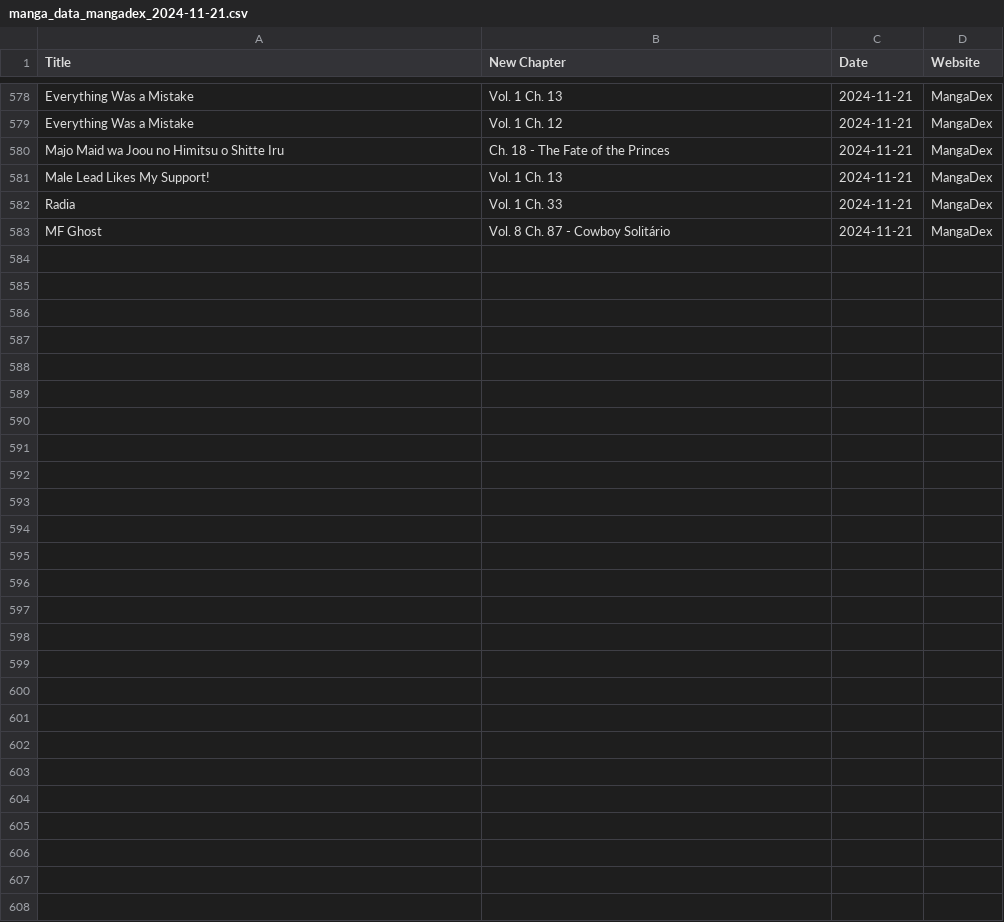
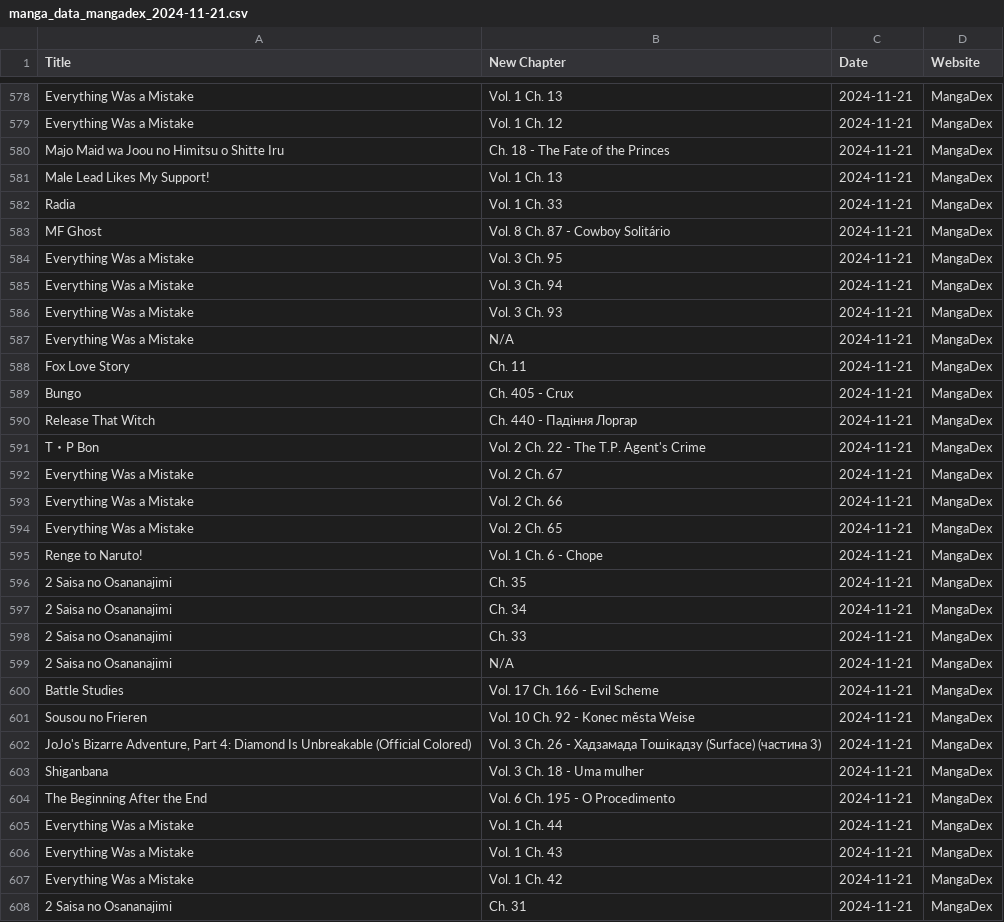
Before and after one commit to Ellimaaac/MangaNotifier, a CSV file: dB/manga_data_mangadex_2024-11-21.csv, drawn as a sheet; only a part is shown, gaps mark what is left out; the diff covers the shown part only; the diff names each change by its address in the sheet, - before the commit and + after, or states it on an @@ line.

Commit message:
Add manga_data_mangadex_2024-11-21.csv

```diff
--- a/dB/manga_data_mangadex_2024-11-21.csv
+++ b/dB/manga_data_mangadex_2024-11-21.csv
+row 584: Everything Was a Mistake | Vol. 3 Ch. 95 | 2024-11-21 | MangaDex
+row 585: Everything Was a Mistake | Vol. 3 Ch. 94 | 2024-11-21 | MangaDex
+row 586: Everything Was a Mistake | Vol. 3 Ch. 93 | 2024-11-21 | MangaDex
+row 587: Everything Was a Mistake | N/A | 2024-11-21 | MangaDex
+row 588: Fox Love Story | Ch. 11 | 2024-11-21 | MangaDex
+row 589: Bungo | Ch. 405 - Crux | 2024-11-21 | MangaDex
+row 590: Release That Witch | Ch. 440 - Падіння Лоргар | 2024-11-21 | MangaDex
+row 591: T・P Bon | Vol. 2 Ch. 22 - The T.P. Agent's Crime | 2024-11-21 | MangaDex
+row 592: Everything Was a Mistake | Vol. 2 Ch. 67 | 2024-11-21 | MangaDex
+row 593: Everything Was a Mistake | Vol. 2 Ch. 66 | 2024-11-21 | MangaDex
+row 594: Everything Was a Mistake | Vol. 2 Ch. 65 | 2024-11-21 | MangaDex
+row 595: Renge to Naruto! | Vol. 1 Ch. 6 - Chope | 2024-11-21 | MangaDex
+row 596: 2 Saisa no Osananajimi | Ch. 35 | 2024-11-21 | MangaDex
+row 597: 2 Saisa no Osananajimi | Ch. 34 | 2024-11-21 | MangaDex
+row 598: 2 Saisa no Osananajimi | Ch. 33 | 2024-11-21 | MangaDex
+row 599: 2 Saisa no Osananajimi | N/A | 2024-11-21 | MangaDex
+row 600: Battle Studies | Vol. 17 Ch. 166 - Evil Scheme | 2024-11-21 | MangaDex
+row 601: Sousou no Frieren | Vol. 10 Ch. 92 - Konec města Weise | 2024-11-21 | MangaDex
+row 602: JoJo's Bizarre Adventure, Part 4: Diamond Is Unbreakable (Official Colored) | Vol. 3 Ch. 26 - Хадзамада Тошікадзу (Surface) (частина 3) | 2024-11-21 | MangaDex
+row 603: Shiganbana | Vol. 3 Ch. 18 - Uma mulher | 2024-11-21 | MangaDex
+row 604: The Beginning After the End | Vol. 6 Ch. 195 - O Procedimento | 2024-11-21 | MangaDex
+row 605: Everything Was a Mistake | Vol. 1 Ch. 44 | 2024-11-21 | MangaDex
+row 606: Everything Was a Mistake | Vol. 1 Ch. 43 | 2024-11-21 | MangaDex
+row 607: Everything Was a Mistake | Vol. 1 Ch. 42 | 2024-11-21 | MangaDex
+row 608: 2 Saisa no Osananajimi | Ch. 31 | 2024-11-21 | MangaDex
```
Also changed, not shown: 1 edited cell elsewhere in this file.
